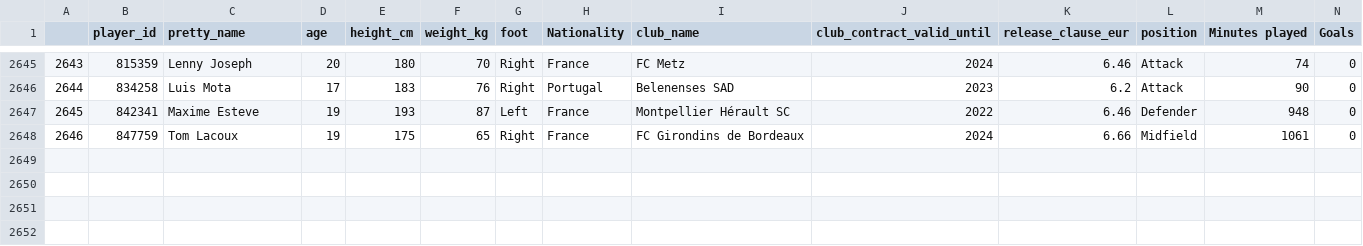
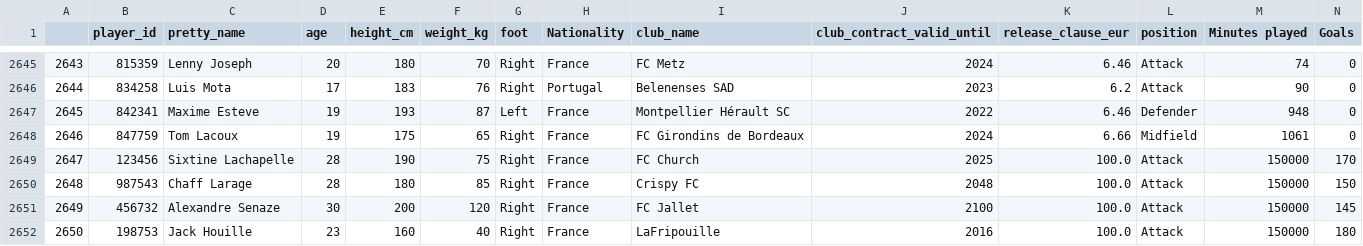
Before and after one commit to sixtine2/football_valuation, a CSV file: streamlit/players.csv, drawn as a sheet; only a part is shown, gaps mark what is left out; rows hold the shown columns only; the diff names each change by its address in the sheet, - before the commit and + after, or states it on an @@ line.

```diff
--- a/streamlit/players.csv
+++ b/streamlit/players.csv
+row 2649: 2647 | 123456 | Sixtine Lachapelle | 28 | 190 | 75 | Right | France | FC Church | 2025 | 100.0 | Attack | 150000 | 170
+row 2650: 2648 | 987543 | Chaff Larage | 28 | 180 | 85 | Right | France | Crispy FC | 2048 | 100.0 | Attack | 150000 | 150
+row 2651: 2649 | 456732 | Alexandre Senaze | 30 | 200 | 120 | Right | France | FC Jallet | 2100 | 100.0 | Attack | 150000 | 145
+row 2652: 2650 | 198753 | Jack Houille | 23 | 160 | 40 | Right | France | LaFripouille | 2016 | 100.0 | Attack | 150000 | 180
```
Also changed, not shown: 6 other files.
